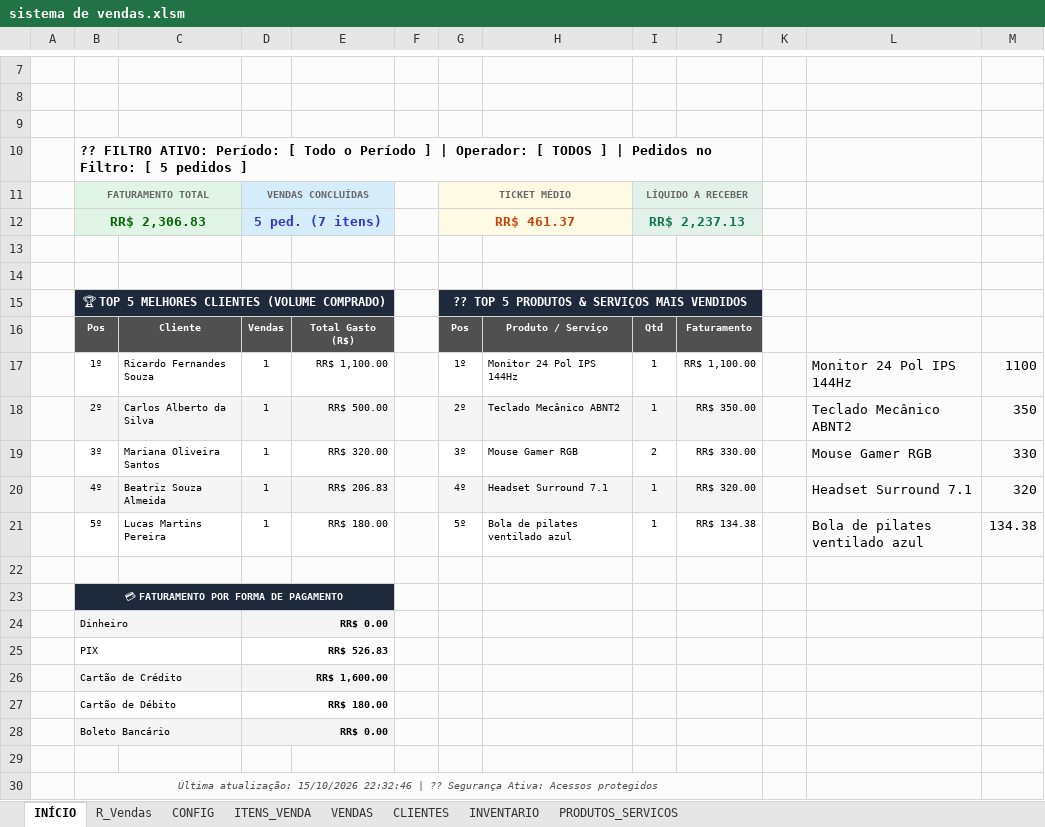
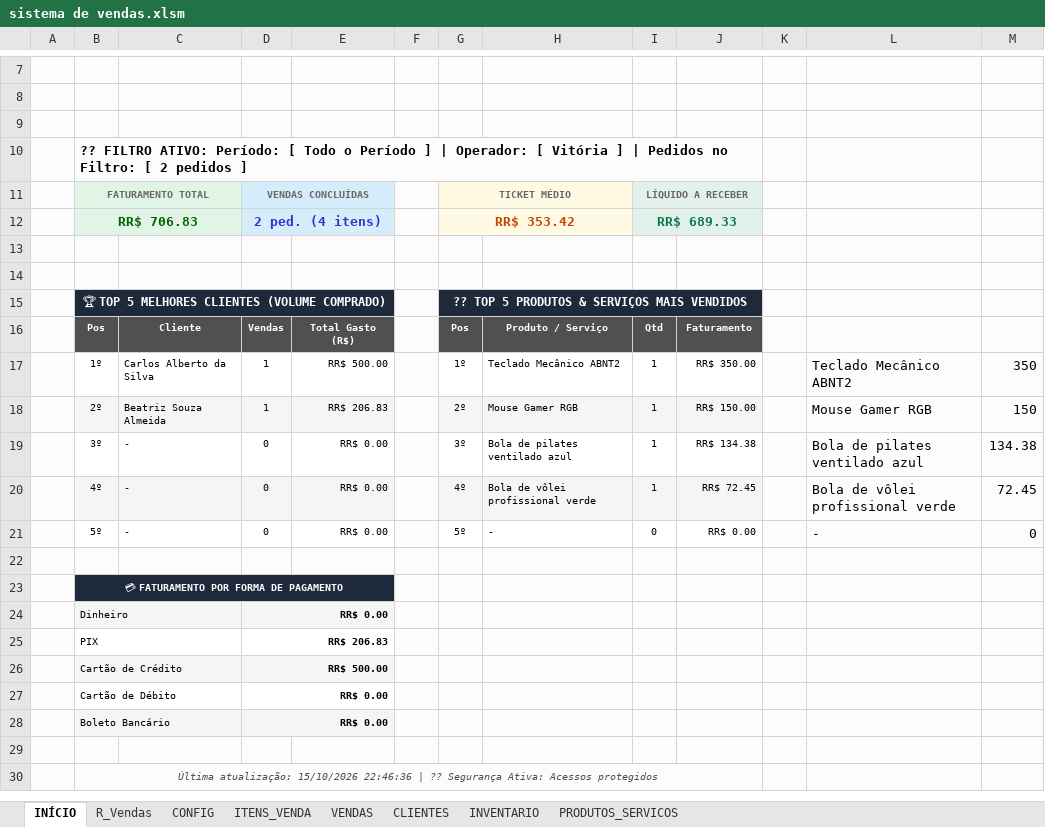
Before and after one commit to viniaasouza/Sistema-de-vendas-excel, an Excel workbook: sistema de vendas.xlsm, sheet INÍCIO, drawn as a sheet; only a part is shown, gaps mark what is left out; values as stored, in another font and other column widths than the file's, no borders; charts and pictures not drawn; removed rows and columns are numbered as before the commit, all else as after; the diff names each change by its address in the sheet, - before the commit and + after, or states it on an @@ line.

```diff
--- a/sistema de vendas.xlsm (sheet INÍCIO)
+++ b/sistema de vendas.xlsm (sheet INÍCIO)
-B10: …Operador: [ TODOS ] | Pedidos no Filtro: [ 5 pedidos ]
+B10: …Operador: [ Vitória ] | Pedidos no Filtro: [ 2 pedidos ]
-row 12:  | RR$ 2,306.83 |  | 5 ped. (7 itens) |  |  | RR$ 461.37 |  | RR$ 2,237.13
+row 12:  | RR$ 706.83 |  | 2 ped. (4 itens) |  |  | RR$ 353.42 |  | RR$ 689.33
-row 17:  | 1º | Ricardo Fernandes Souza | 1 | RR$ 1,100.00 |  | 1º | Monitor 24 Pol IPS 144Hz | 1 | RR$ 1,100.00 |  | Monitor 24 Pol IPS 144Hz | 1100
-B17: 2º
+B17: 1º
-B17:E17 fill: #F5F5F5
+B17:E17 fill: none
-G17: 2º
+G17: 1º
-G17:J17 fill: #F5F5F5
+G17:J17 fill: none
-row 19:  | 3º | Mariana Oliveira Santos | 1 | RR$ 320.00 |  | 3º | Mouse Gamer RGB | 2 | RR$ 330.00 |  | Mouse Gamer RGB | 330
-B18: 4º
+B18: 2º
-G18: 4º
+G18: 2º
-H18: Headset Surround 7.1
+H18: Mouse Gamer RGB
-J18: RR$ 320.00
+J18: RR$ 150.00
-L18: Headset Surround 7.1
+L18: Mouse Gamer RGB
-M18: 320
+M18: 150
-B19: 5º
+B19: 3º
-C19: Lucas Martins Pereira
+C19: -
-D19: 1
+D19: 0
-E19: RR$ 180.00
+E19: RR$ 0.00
-G19: 5º
+G19: 3º
+row 20:  | 4º | - | 0 | RR$ 0.00 |  | 4º | Bola de vôlei profissional verde | 1 | RR$ 72.45 |  | Bola de vôlei profissional verde | 72.45
+row 21:  | 5º | - | 0 | RR$ 0.00 |  | 5º | - | 0 | RR$ 0.00 |  | - | 0
-D25: RR$ 526.83
+D25: RR$ 206.83
-D26: RR$ 1,600.00
+D26: RR$ 500.00
-D27: RR$ 180.00
+D27: RR$ 0.00
-B30: …atualização: 15/10/2026 22:32:46 | ??…
+B30: …atualização: 15/10/2026 22:46:36 | ??…
```
Also changed, not shown: charts or pictures, 3 other files.
